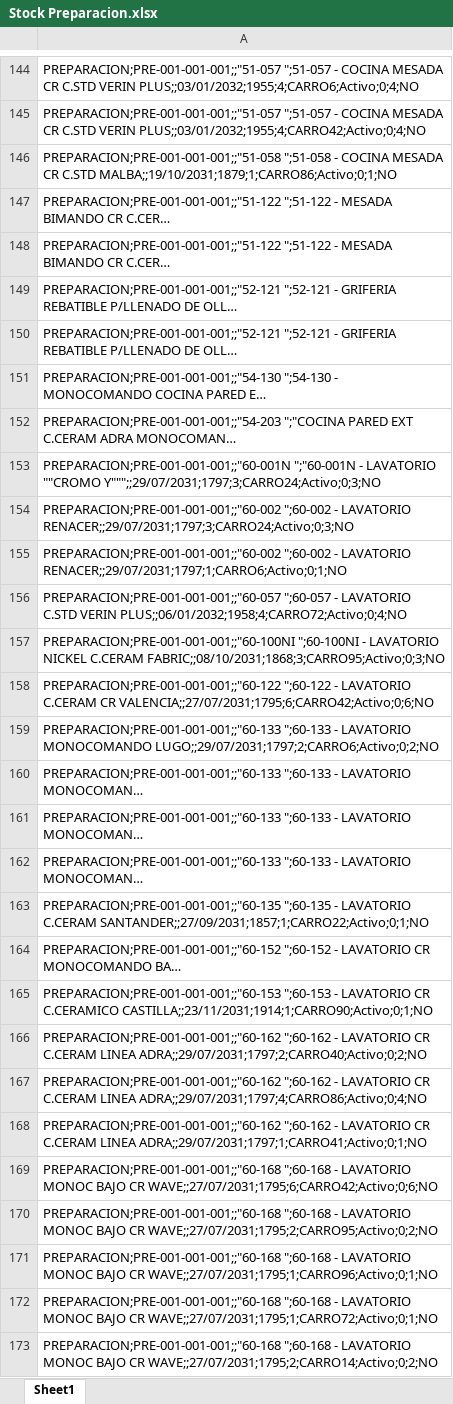
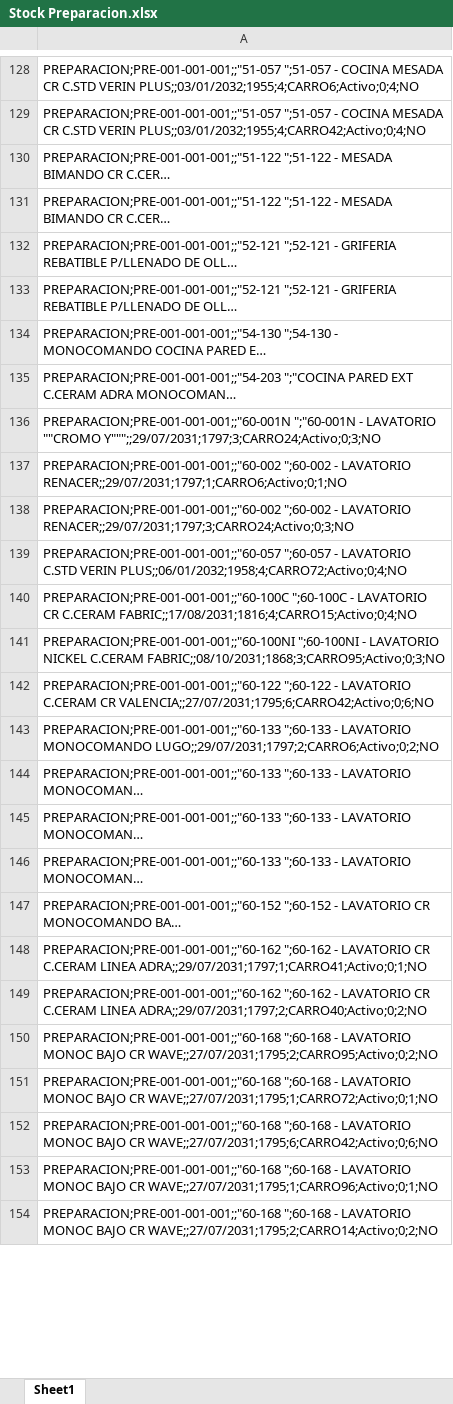
Before and after one commit to IvanGoyena/Logistica-Peirano, an Excel workbook: Data_WMS/Stock Preparacion.xlsx, sheet Sheet1, drawn as a sheet; only a part is shown, gaps mark what is left out; long unchanged cells end in …; values as stored, in another font and other column widths than the file's, no borders; removed rows and columns are numbered as before the commit, all else as after; the diff covers the shown part only; the diff names each change by its address in the sheet, - before the commit and + after, or states it on an @@ line.

Commit message:
Actualización automática WMS - Stock Preparacion - 27/08/2026 10:11:24

```diff
--- a/Data_WMS/Stock Preparacion.xlsx (sheet Sheet1)
+++ b/Data_WMS/Stock Preparacion.xlsx (sheet Sheet1)
-row 146: PREPARACION;PRE-001-001-001;;"51-058 ";51-058 - COCINA MESADA CR C.STD MALBA;;19/10/2031;1879;1;CARRO86;Activo;0;1;NO
-row 150: PREPARACION;PRE-001-001-001;;"52-121 ";5…
+row 132: PREPARACION;PRE-001-001-001;;"52-121 ";5…
-row 155: PREPARACION;PRE-001-001-001;;"60-002 ";6…
+row 137: PREPARACION;PRE-001-001-001;;"60-002 ";6…
+row 140: PREPARACION;PRE-001-001-001;;"60-100C ";60-100C - LAVATORIO CR C.CERAM FABRIC;;17/08/2031;1816;4;CARRO15;Activo;0;4;NO
-row 162: PREPARACION;PRE-001-001-001;;"60-133 ";6…
+row 144: PREPARACION;PRE-001-001-001;;"60-133 ";6…
-row 163: PREPARACION;PRE-001-001-001;;"60-135 ";60-135 - LAVATORIO C.CERAM SANTANDER;;27/09/2031;1857;1;CARRO22;Activo;0;1;NO
-A148: PREPARACION;PRE-001-001-001;;"60-153 ";60-153 - LAVATORIO CR C.CERAMICO CASTILLA;;23/11/2031;1914;1;CARRO90;Activo;0;1;NO
+A148: PREPARACION;PRE-001-001-001;;"60-162 ";60-162 - LAVATORIO CR C.CERAM LINEA ADRA;;29/07/2031;1797;1;CARRO41;Activo;0;1;NO
-A150: PREPARACION;PRE-001-001-001;;"60-162 ";60-162 - LAVATORIO CR C.CERAM LINEA ADRA;;29/07/2031;1797;4;CARRO86;Activo;0;4;NO
+A150: PREPARACION;PRE-001-001-001;;"60-168 ";60-168 - LAVATORIO MONOC BAJO CR WAVE;;27/07/2031;1795;2;CARRO95;Activo;0;2;NO
-row 168: PREPARACION;PRE-001-001-001;;"60-162 ";60-162 - LAVATORIO CR C.CERAM LINEA ADRA;;29/07/2031;1797;1;CARRO41;Activo;0;1;NO
-row 172: PREPARACION;PRE-001-001-001;;"60-168 ";6…
+row 151: PREPARACION;PRE-001-001-001;;"60-168 ";6…
-row 170: PREPARACION;PRE-001-001-001;;"60-168 ";60-168 - LAVATORIO MONOC BAJO CR WAVE;;27/07/2031;1795;2;CARRO95;Activo;0;2;NO
```
Also changed, not shown: 10 added rows, 48 removed rows, 36 moved rows and 12 edited cells elsewhere in this sheet.
